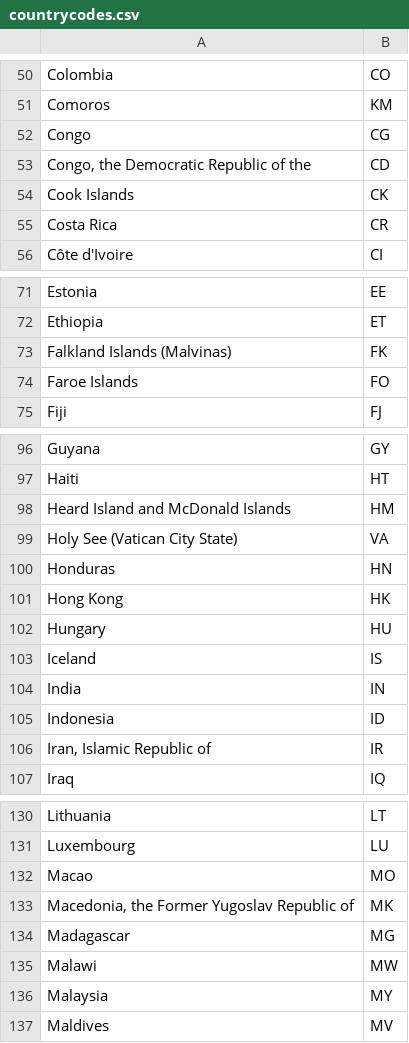
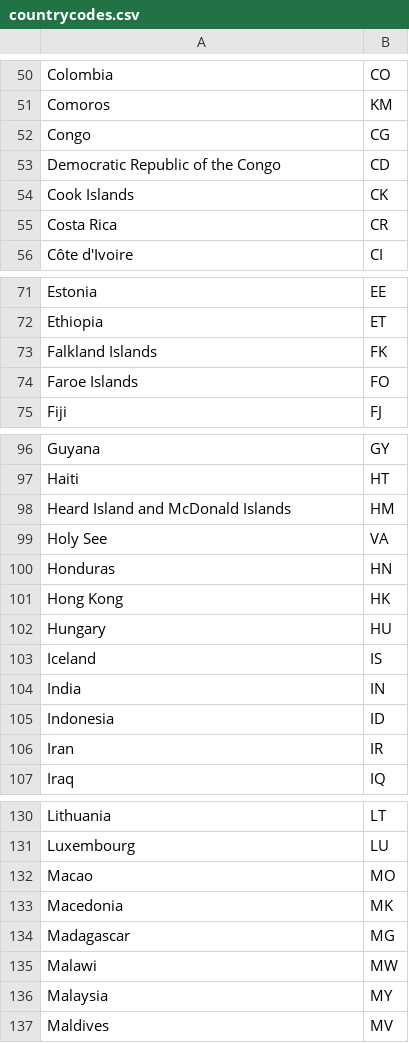
Before and after one commit to avirut/airportle, a CSV file: data/countrycodes.csv, drawn as a sheet; only a part is shown, gaps mark what is left out; the diff covers the shown part only.

```diff
--- a/data/countrycodes.csv
+++ b/data/countrycodes.csv
@@ -52,3 +52,3 @@ Comoros,KM
 Congo,CG
-"Congo, the Democratic Republic of the",CD
+Democratic Republic of the Congo,CD
 Cook Islands,CK
@@ -72,3 +72,3 @@ Estonia,EE
 Ethiopia,ET
-Falkland Islands (Malvinas),FK
+Falkland Islands,FK
 Faroe Islands,FO
@@ -98,3 +98,3 @@ Haiti,HT
 Heard Island and McDonald Islands,HM
-Holy See (Vatican City State),VA
+Holy See,VA
 Honduras,HN
@@ -105,3 +105,3 @@ India,IN
 Indonesia,ID
-"Iran, Islamic Republic of",IR
+Iran,IR
 Iraq,IQ
@@ -132,3 +132,3 @@ Luxembourg,LU
 Macao,MO
-"Macedonia, the Former Yugoslav Republic of",MK
+Macedonia,MK
 Madagascar,MG
```
Also changed, not shown: 12 edited cells elsewhere in this file, 1 other file.
